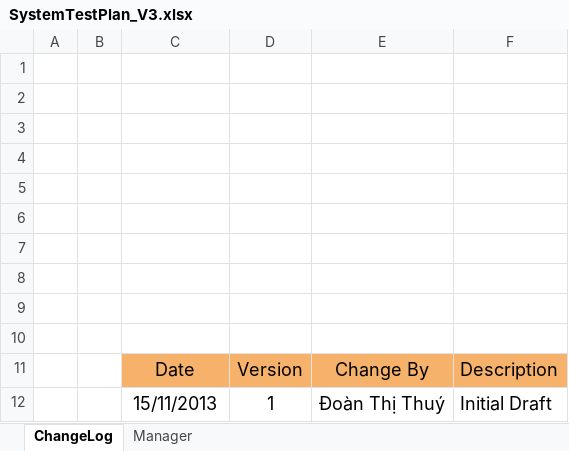
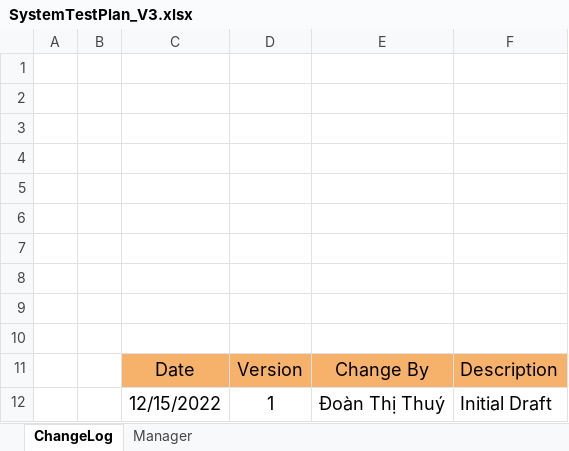
Before and after one commit to ThuyDoan0112/Live_project_guru99, an Excel workbook: V3/SystemTestPlan_V3.xlsx, sheet ChangeLog, drawn as a sheet; values as stored, in another font and other column widths than the file's, no borders; the diff names each change by its address in the sheet, - before the commit and + after, or states it on an @@ line.

Commit message:
Update

```diff
--- a/V3/SystemTestPlan_V3.xlsx (sheet ChangeLog)
+++ b/V3/SystemTestPlan_V3.xlsx (sheet ChangeLog)
-C12: 15/11/2013
+C12: 12/15/2022
```
